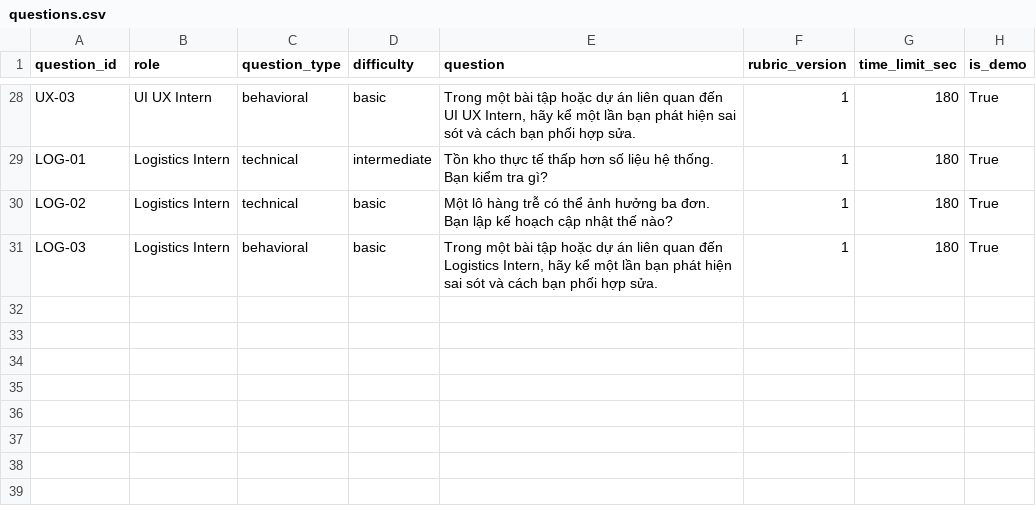
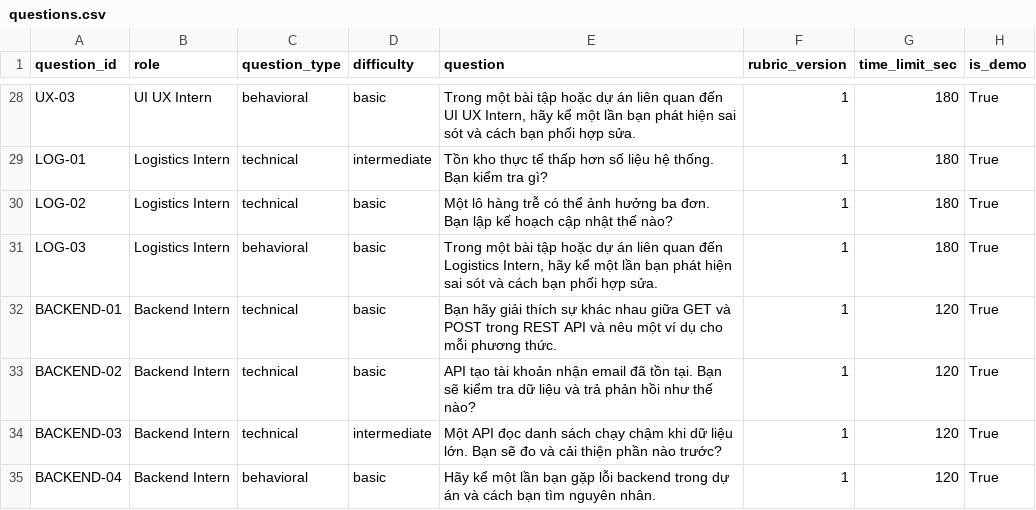
Before and after one commit to Vulinh1105/Internship_Connect_2026, a CSV file: data/seed/source/ai/virtual_interview/questions.csv, drawn as a sheet; only a part is shown, gaps mark what is left out; the diff names each change by its address in the sheet, - before the commit and + after, or states it on an @@ line.

```diff
--- a/data/seed/source/ai/virtual_interview/questions.csv
+++ b/data/seed/source/ai/virtual_interview/questions.csv
+row 32: BACKEND-01 | Backend Intern | technical | basic | Bạn hãy giải thích sự khác nhau giữa GET và POST trong REST API và nêu một ví dụ cho mỗi phương thức. | 1 | 120 | True
+row 33: BACKEND-02 | Backend Intern | technical | basic | API tạo tài khoản nhận email đã tồn tại. Bạn sẽ kiểm tra dữ liệu và trả phản hồi như thế nào? | 1 | 120 | True
+row 34: BACKEND-03 | Backend Intern | technical | intermediate | Một API đọc danh sách chạy chậm khi dữ liệu lớn. Bạn sẽ đo và cải thiện phần nào trước? | 1 | 120 | True
+row 35: BACKEND-04 | Backend Intern | behavioral | basic | Hãy kể một lần bạn gặp lỗi backend trong dự án và cách bạn tìm nguyên nhân. | 1 | 120 | True
```
Also changed, not shown: data/seed/source/ai/virtual_interview/rubrics.csv, 10 other files.
